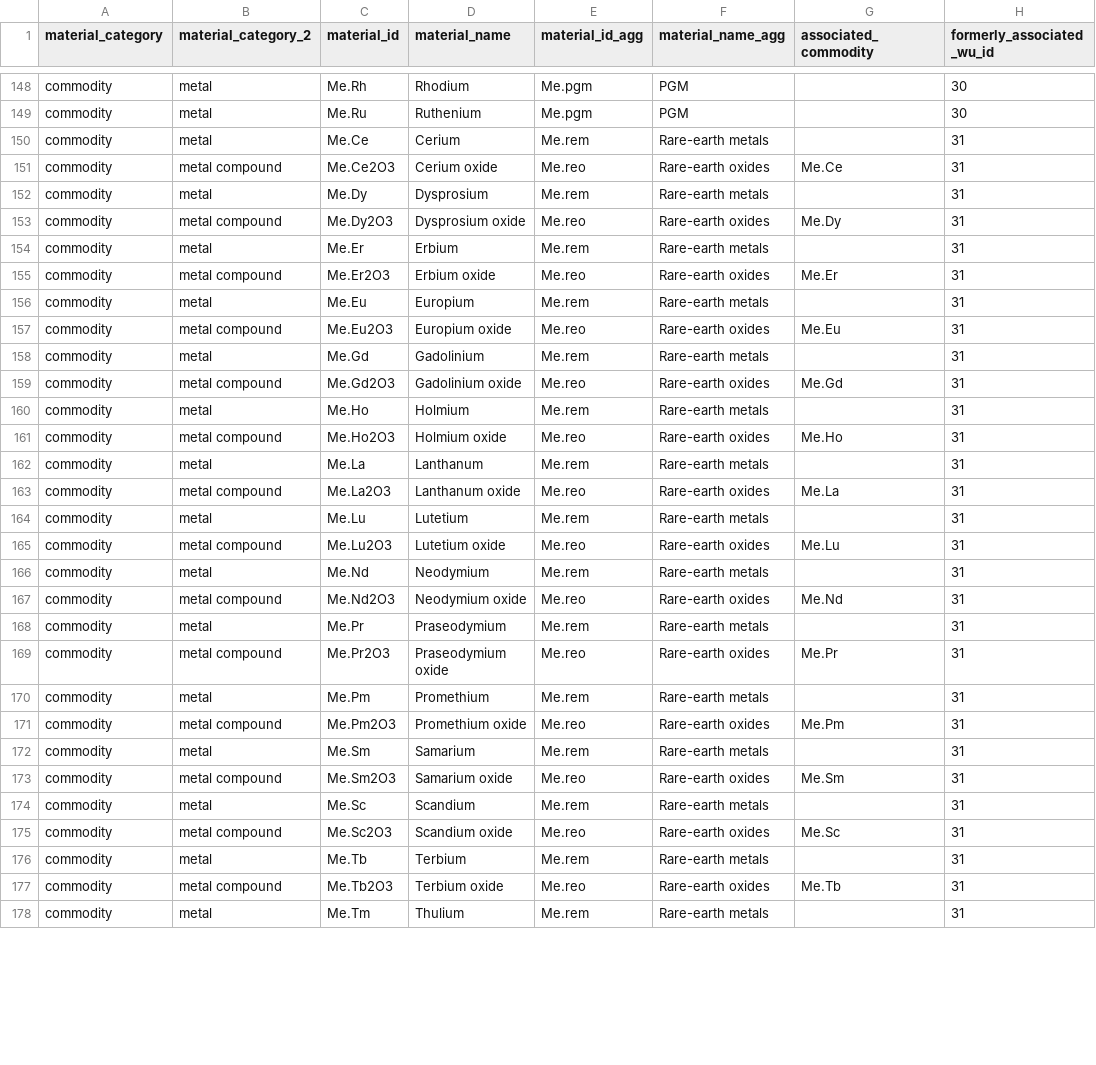
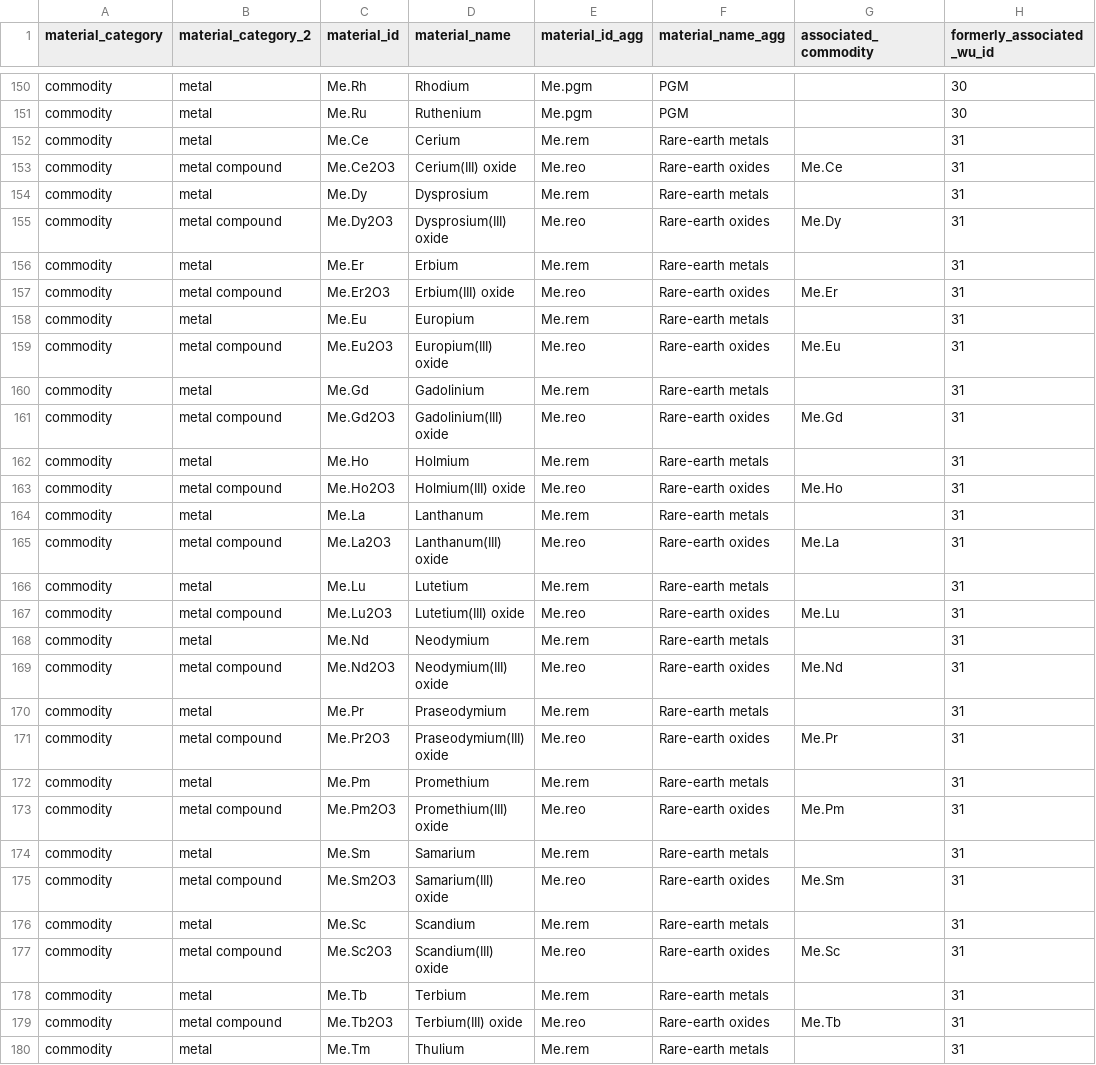
Before and after one commit to fineprint-global/compilation_mining_data, a CSV file: detailed_data/01_input/02_lists_and_concordance_tables/material_ids.csv, drawn as a sheet; only a part is shown, gaps mark what is left out; the diff covers the shown part only.

```diff
--- a/detailed_data/01_input/02_lists_and_concordance_tables/material_ids.csv
+++ b/detailed_data/01_input/02_lists_and_concordance_tables/material_ids.csv
@@ -150,29 +152,29 @@ commodity;metal;Me.Ru;Ruthenium;Me.pgm;PGM;;30
 commodity;metal;Me.Ce;Cerium;Me.rem;Rare-earth metals;;31
-commodity;metal compound;Me.Ce2O3;Cerium oxide;Me.reo;Rare-earth oxides;Me.Ce;31
+commodity;metal compound;Me.Ce2O3;Cerium(III) oxide;Me.reo;Rare-earth oxides;Me.Ce;31
 commodity;metal;Me.Dy;Dysprosium;Me.rem;Rare-earth metals;;31
-commodity;metal compound;Me.Dy2O3;Dysprosium oxide;Me.reo;Rare-earth oxides;Me.Dy;31
+commodity;metal compound;Me.Dy2O3;Dysprosium(III) oxide;Me.reo;Rare-earth oxides;Me.Dy;31
 commodity;metal;Me.Er;Erbium;Me.rem;Rare-earth metals;;31
-commodity;metal compound;Me.Er2O3;Erbium oxide;Me.reo;Rare-earth oxides;Me.Er;31
+commodity;metal compound;Me.Er2O3;Erbium(III) oxide;Me.reo;Rare-earth oxides;Me.Er;31
 commodity;metal;Me.Eu;Europium;Me.rem;Rare-earth metals;;31
-commodity;metal compound;Me.Eu2O3;Europium oxide;Me.reo;Rare-earth oxides;Me.Eu;31
+commodity;metal compound;Me.Eu2O3;Europium(III) oxide;Me.reo;Rare-earth oxides;Me.Eu;31
 commodity;metal;Me.Gd;Gadolinium;Me.rem;Rare-earth metals;;31
-commodity;metal compound;Me.Gd2O3;Gadolinium oxide;Me.reo;Rare-earth oxides;Me.Gd;31
+commodity;metal compound;Me.Gd2O3;Gadolinium(III) oxide;Me.reo;Rare-earth oxides;Me.Gd;31
 commodity;metal;Me.Ho;Holmium;Me.rem;Rare-earth metals;;31
-commodity;metal compound;Me.Ho2O3;Holmium oxide;Me.reo;Rare-earth oxides;Me.Ho;31
+commodity;metal compound;Me.Ho2O3;Holmium(III) oxide;Me.reo;Rare-earth oxides;Me.Ho;31
 commodity;metal;Me.La;Lanthanum;Me.rem;Rare-earth metals;;31
-commodity;metal compound;Me.La2O3;Lanthanum oxide;Me.reo;Rare-earth oxides;Me.La;31
+commodity;metal compound;Me.La2O3;Lanthanum(III) oxide;Me.reo;Rare-earth oxides;Me.La;31
 commodity;metal;Me.Lu;Lutetium;Me.rem;Rare-earth metals;;31
-commodity;metal compound;Me.Lu2O3;Lutetium oxide;Me.reo;Rare-earth oxides;Me.Lu;31
+commodity;metal compound;Me.Lu2O3;Lutetium(III) oxide;Me.reo;Rare-earth oxides;Me.Lu;31
 commodity;metal;Me.Nd;Neodymium;Me.rem;Rare-earth metals;;31
-commodity;metal compound;Me.Nd2O3;Neodymium oxide;Me.reo;Rare-earth oxides;Me.Nd;31
+commodity;metal compound;Me.Nd2O3;Neodymium(III) oxide;Me.reo;Rare-earth oxides;Me.Nd;31
 commodity;metal;Me.Pr;Praseodymium;Me.rem;Rare-earth metals;;31
-commodity;metal compound;Me.Pr2O3;Praseodymium oxide;Me.reo;Rare-earth oxides;Me.Pr;31
+commodity;metal compound;Me.Pr2O3;Praseodymium(III) oxide;Me.reo;Rare-earth oxides;Me.Pr;31
 commodity;metal;Me.Pm;Promethium;Me.rem;Rare-earth metals;;31
-commodity;metal compound;Me.Pm2O3;Promethium oxide;Me.reo;Rare-earth oxides;Me.Pm;31
+commodity;metal compound;Me.Pm2O3;Promethium(III) oxide;Me.reo;Rare-earth oxides;Me.Pm;31
 commodity;metal;Me.Sm;Samarium;Me.rem;Rare-earth metals;;31
-commodity;metal compound;Me.Sm2O3;Samarium oxide;Me.reo;Rare-earth oxides;Me.Sm;31
+commodity;metal compound;Me.Sm2O3;Samarium(III) oxide;Me.reo;Rare-earth oxides;Me.Sm;31
 commodity;metal;Me.Sc;Scandium;Me.rem;Rare-earth metals;;31
-commodity;metal compound;Me.Sc2O3;Scandium oxide;Me.reo;Rare-earth oxides;Me.Sc;31
+commodity;metal compound;Me.Sc2O3;Scandium(III) oxide;Me.reo;Rare-earth oxides;Me.Sc;31
 commodity;metal;Me.Tb;Terbium;Me.rem;Rare-earth metals;;31
-commodity;metal compound;Me.Tb2O3;Terbium oxide;Me.reo;Rare-earth oxides;Me.Tb;31
+commodity;metal compound;Me.Tb2O3;Terbium(III) oxide;Me.reo;Rare-earth oxides;Me.Tb;31
 commodity;metal;Me.Tm;Thulium;Me.rem;Rare-earth metals;;31
```
Also changed, not shown: 5 added rows, 3 removed rows and 19 edited cells elsewhere in this file, detailed_data/01_input/02_lists_and_concordance_tables/sheets_columns.csv, detailed_data/04_output/01_harmonization/01_no_match_tables/no_match_mat.csv, 29 other files.
